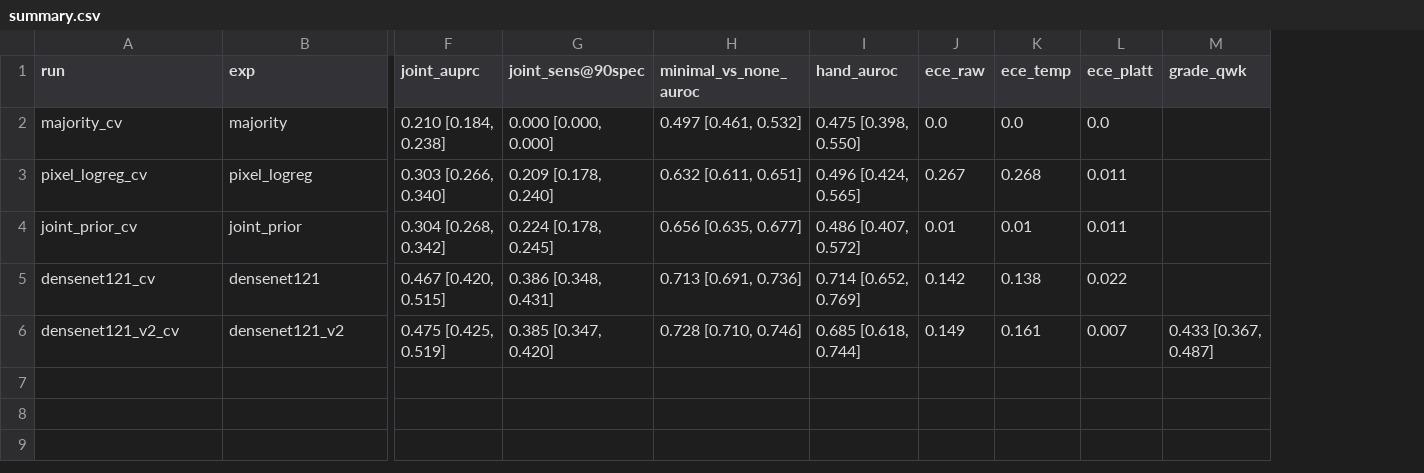
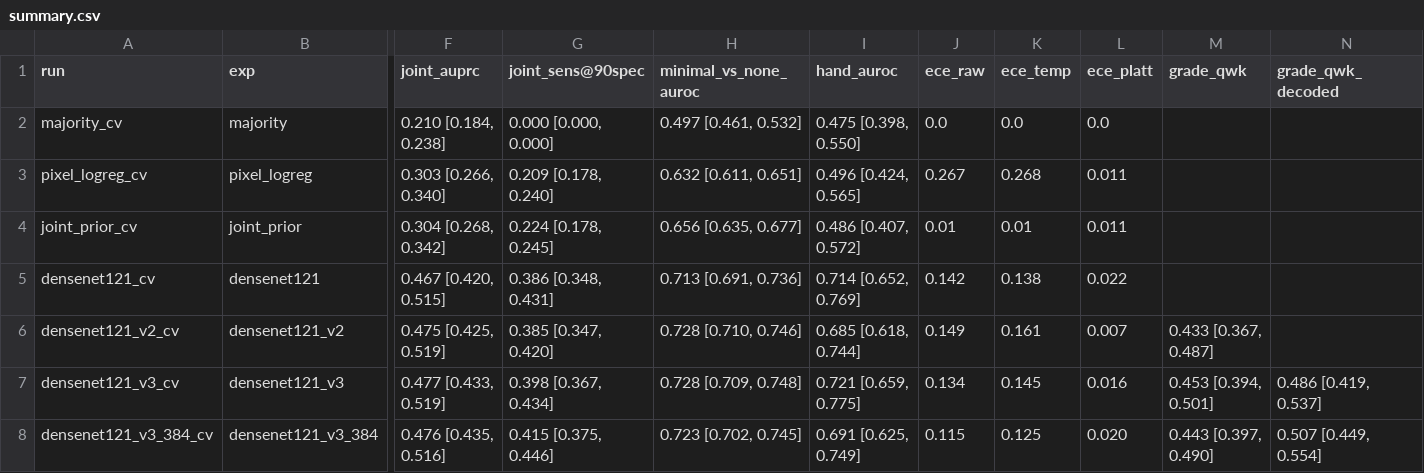
Before and after one commit to lavanyaagarwal2006/Project_Arthritis_v2, a CSV file: results/summary.csv, drawn as a sheet; only a part is shown, gaps mark what is left out; rows hold the shown columns only; the diff names each change by its address in the sheet, - before the commit and + after, or states it on an @@ line.

Commit message:
exp: v3 results; round 4 ensemble members + amendment A5

```diff
--- a/results/summary.csv
+++ b/results/summary.csv
+column N (grade_qwk_decoded), empty
+row 7: densenet121_v3_cv | densenet121_v3 | 0.477 [0.433, 0.519] | 0.398 [0.367, 0.434] | 0.728 [0.709, 0.748] | 0.721 [0.659, 0.775] | 0.134 | 0.145 | 0.016 | 0.453 [0.394, 0.501] | 0.486 [0.419, 0.537]
+row 8: densenet121_v3_384_cv | densenet121_v3_384 | 0.476 [0.435, 0.516] | 0.415 [0.375, 0.446] | 0.723 [0.702, 0.745] | 0.691 [0.625, 0.749] | 0.115 | 0.125 | 0.020 | 0.443 [0.397, 0.490] | 0.507 [0.449, 0.554]
```
Also changed, not shown: 15 other files.
